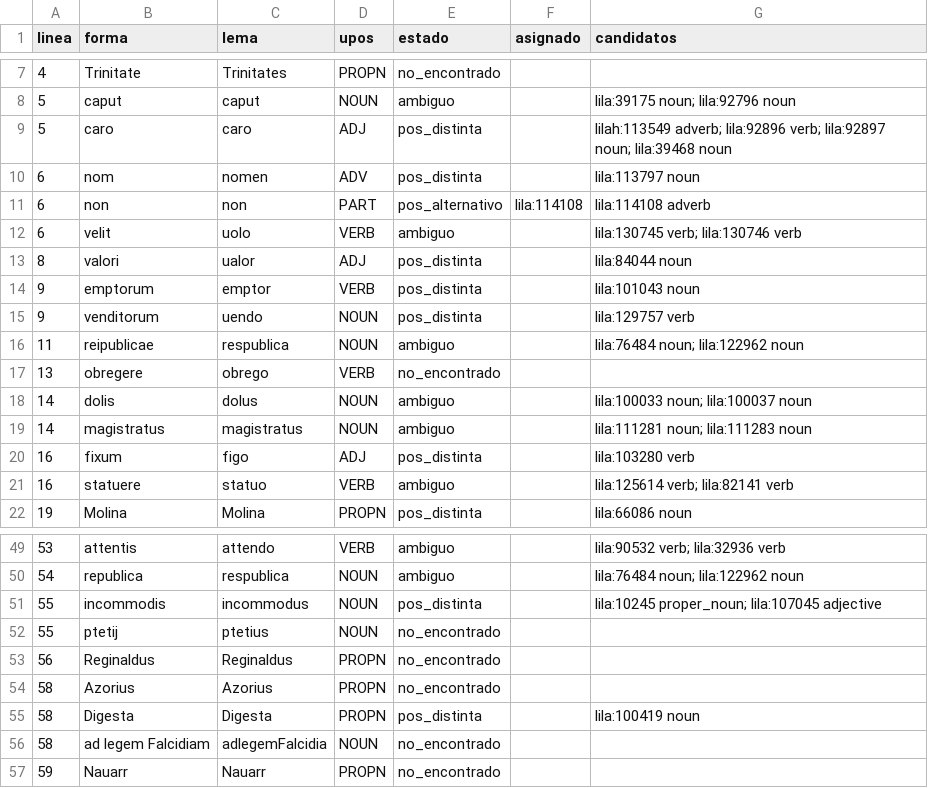
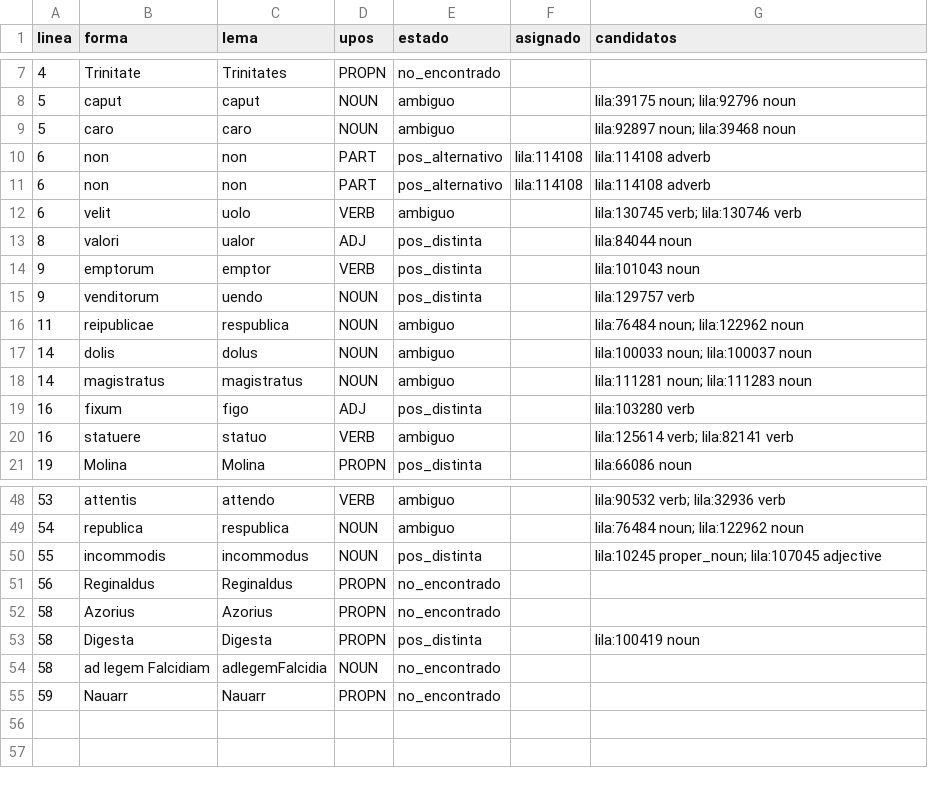
Before and after one commit to afvial/onate, a TSV file: lila/paginas/pg_63_35_der.tsv, drawn as a sheet; only a part is shown, gaps mark what is left out.

```diff
--- a/lila/paginas/pg_63_35_der.tsv
+++ b/lila/paginas/pg_63_35_der.tsv
@@ -8,4 +8,4 @@ linea	forma	lema	upos	estado	asignado	candidatos
 5	caput	caput	NOUN	ambiguo		lila:39175 noun; lila:92796 noun
-5	caro	caro	ADJ	pos_distinta		lilah:113549 adverb; lila:92896 verb; lila:92897 noun; lila:39468 noun
-6	nom	nomen	ADV	pos_distinta		lila:113797 noun
+5	caro	caro	NOUN	ambiguo		lila:92897 noun; lila:39468 noun
+6	non	non	PART	pos_alternativo	lila:114108	lila:114108 adverb
 6	non	non	PART	pos_alternativo	lila:114108	lila:114108 adverb
@@ -16,3 +16,2 @@ linea	forma	lema	upos	estado	asignado	candidatos
 11	reipublicae	respublica	NOUN	ambiguo		lila:76484 noun; lila:122962 noun
-13	obregere	obrego	VERB	no_encontrado		
 14	dolis	dolus	NOUN	ambiguo		lila:100033 noun; lila:100037 noun
@@ -51,3 +50,2 @@ linea	forma	lema	upos	estado	asignado	candidatos
 55	incommodis	incommodus	NOUN	pos_distinta		lila:10245 proper_noun; lila:107045 adjective
-55	ptetij	ptetius	NOUN	no_encontrado		
 56	Reginaldus	Reginaldus	PROPN	no_encontrado		
```
Also changed, not shown: lila/pendientes.tsv, 17 other files.
